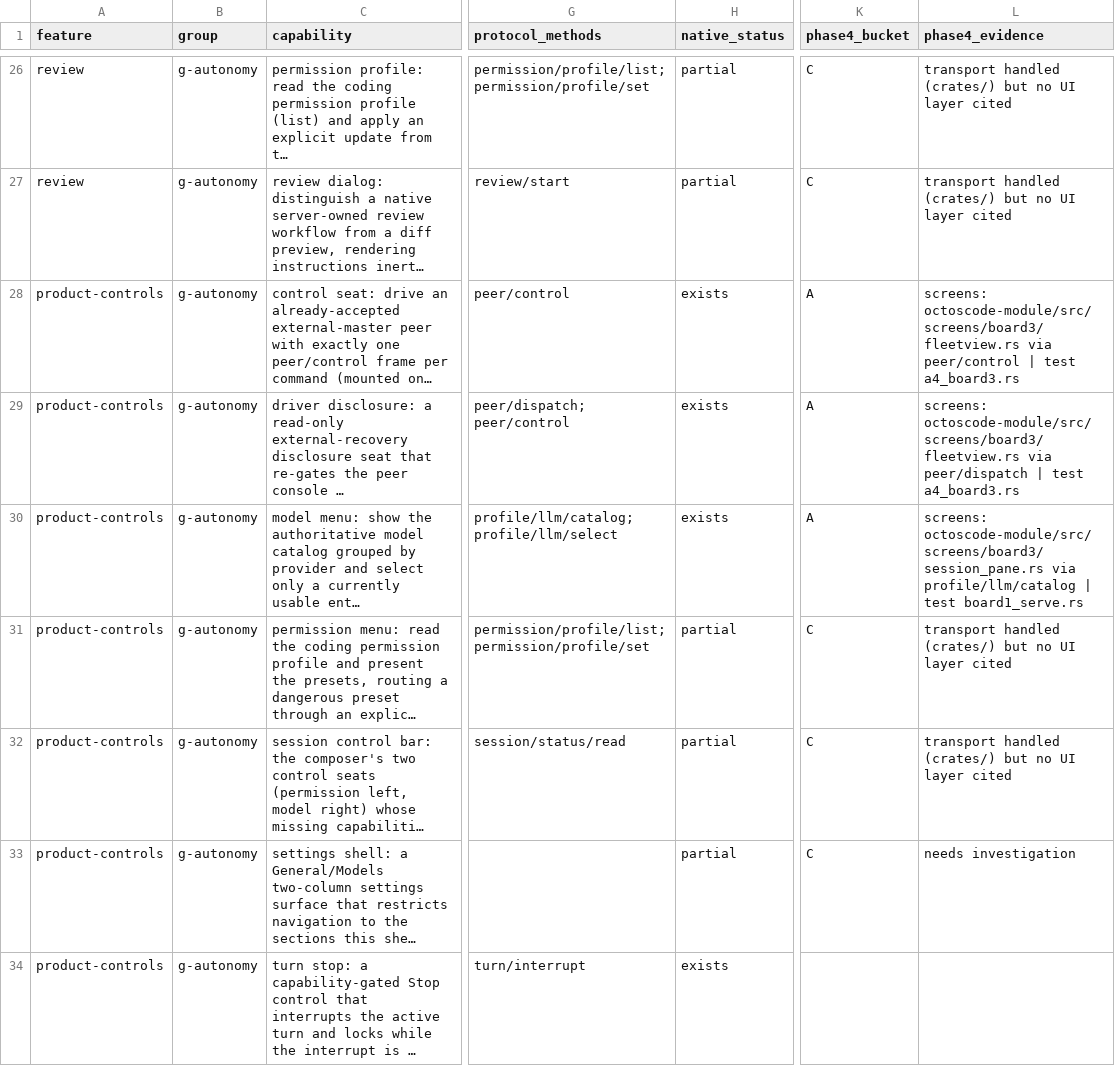
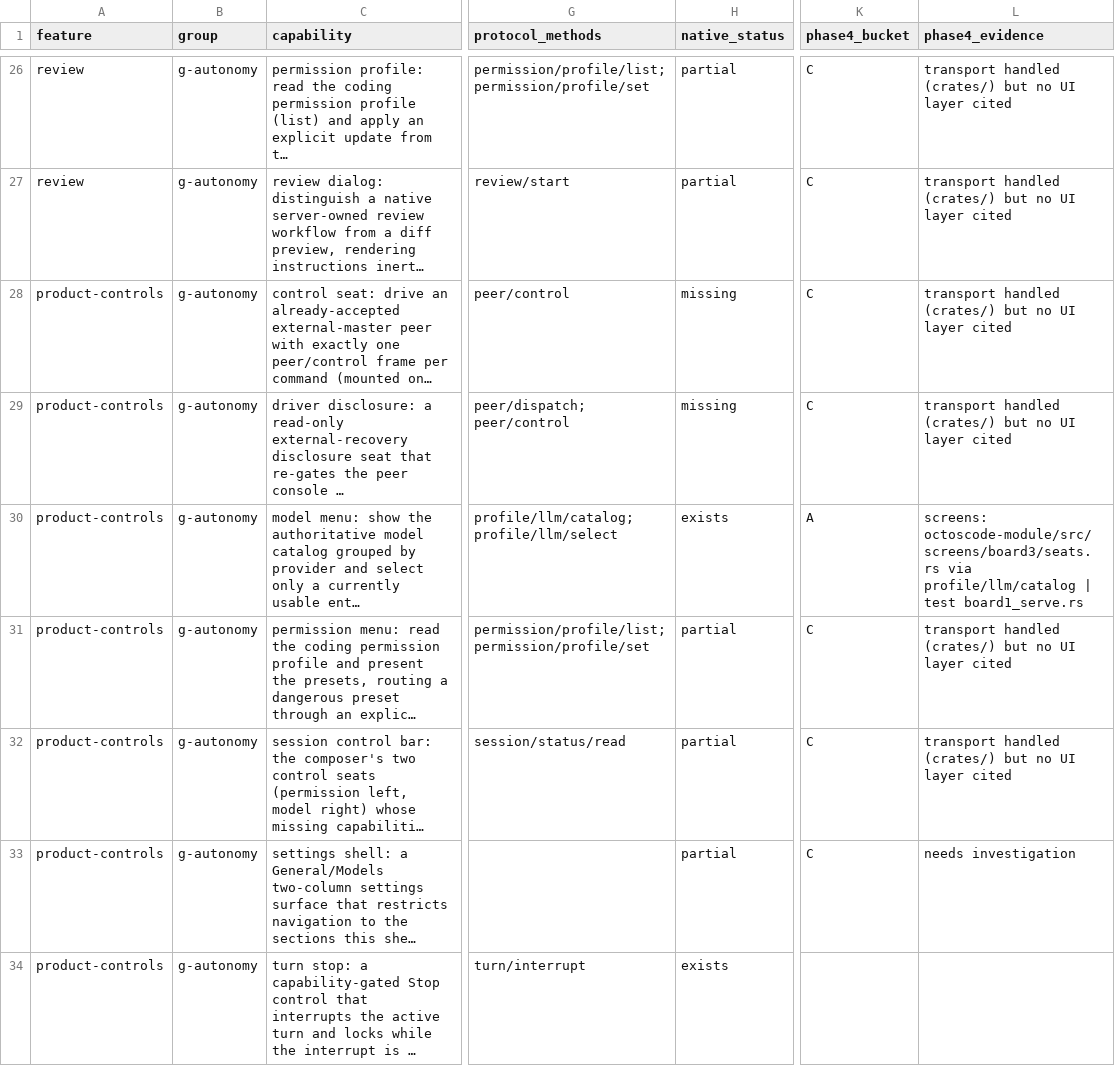
Before and after one commit to octos-org/octoscode-app, a CSV file: docs/parity-matrix.csv, drawn as a sheet; only a part is shown, gaps mark what is left out; long unchanged cells end in …; the diff covers the shown part only; the diff names each change by its address in the sheet, - before the commit and + after, or states it on an @@ line.

```diff
--- a/docs/parity-matrix.csv
+++ b/docs/parity-matrix.csv
-H28:H29 (native_status): exists
+H28:H29 (native_status): missing
-K28:K29 (phase4_bucket): A
+K28:K29 (phase4_bucket): C
-L28 (phase4_evidence): screens: octoscode-module/src/screens/board3/fleetview.rs via peer/control | test a4_board3.rs
+L28 (phase4_evidence): transport handled (crates/) but no UI layer cited
-L29 (phase4_evidence): screens: octoscode-module/src/screens/board3/fleetview.rs via peer/dispatch | test a4_board3.rs
+L29 (phase4_evidence): transport handled (crates/) but no UI layer cited
-L30 (phase4_evidence): screens: octoscode-module/src/screens/board3/session_pane.rs via profile/llm/catalog…
+L30 (phase4_evidence): screens: octoscode-module/src/screens/board3/seats.rs via profile/llm/catalog…
```
Also changed, not shown: 68 edited cells elsewhere in this file, docs/protocol-ext-matrix.csv, docs/protocol-matrix.csv, 2 other files.
